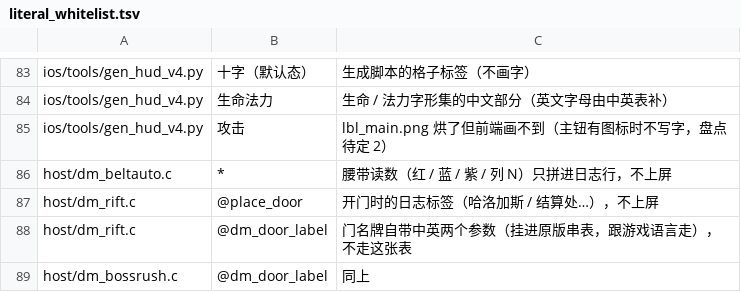
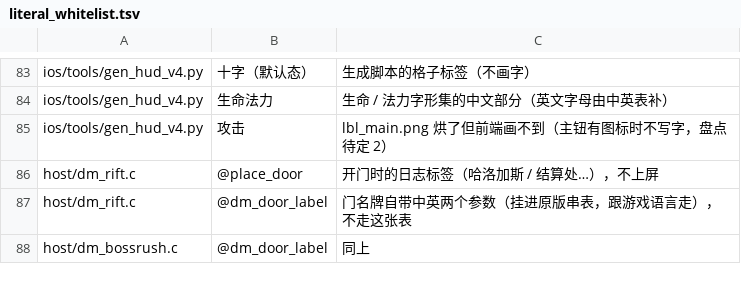
Before and after one commit to jinran3/d2r-android, a TSV file: dm/i18n/literal_whitelist.tsv, drawn as a sheet; only a part is shown, gaps mark what is left out.

```diff
--- a/dm/i18n/literal_whitelist.tsv
+++ b/dm/i18n/literal_whitelist.tsv
@@ -85,3 +85,2 @@ ios/tools/gen_hud_v4.py	生命法力	生命 / 法力字形集的中文部分（
 ios/tools/gen_hud_v4.py	攻击	lbl_main.png 烘了但前端画不到（主钮有图标时不写字，盘点待定 2）
-host/dm_beltauto.c	*	腰带读数（红 / 蓝 / 紫 / 列 N）只拼进日志行，不上屏
 host/dm_rift.c	@place_door	开门时的日志标签（哈洛加斯 / 结算处…），不上屏
```
Also changed, not shown: dm/ios/tools/uireg/affected.tsv, 7 other files.
